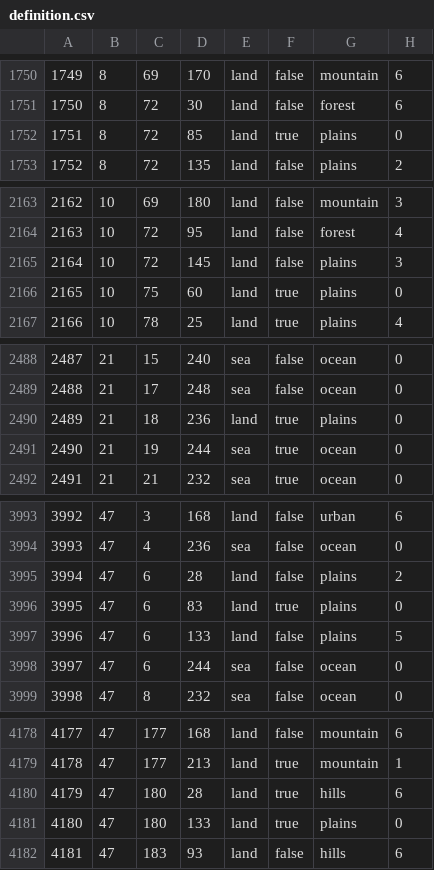
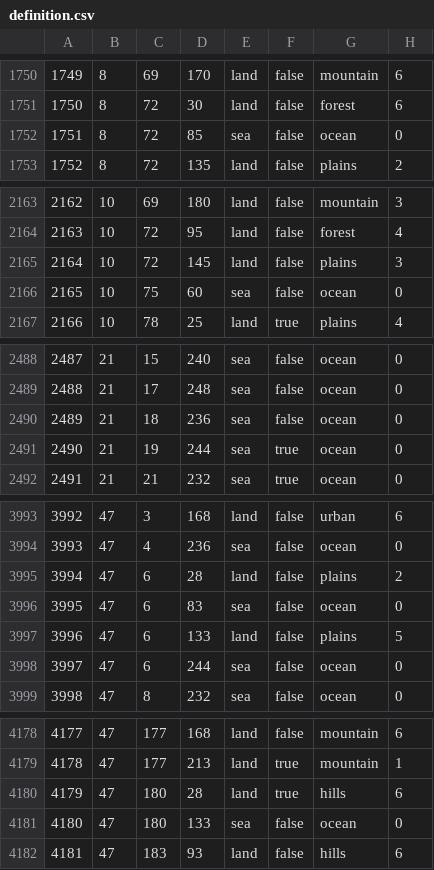
Before and after one commit to WoA-mod/WoA-original, a CSV file: map/definition.csv, drawn as a sheet; only a part is shown, gaps mark what is left out; the diff covers the shown part only.

```diff
--- a/map/definition.csv
+++ b/map/definition.csv
@@ -1751,3 +1751,3 @@
 1750;8;72;30;land;false;forest;6
-1751;8;72;85;land;true;plains;0
+1751;8;72;85;sea;false;ocean;0
 1752;8;72;135;land;false;plains;2
@@ -2165,3 +2165,3 @@
 2164;10;72;145;land;false;plains;3
-2165;10;75;60;land;true;plains;0
+2165;10;75;60;sea;false;ocean;0
 2166;10;78;25;land;true;plains;4
@@ -2489,3 +2489,3 @@
 2488;21;17;248;sea;false;ocean;0
-2489;21;18;236;land;true;plains;0
+2489;21;18;236;sea;false;ocean;0
 2490;21;19;244;sea;true;ocean;0
@@ -3995,3 +3995,3 @@
 3994;47;6;28;land;false;plains;2
-3995;47;6;83;land;true;plains;0
+3995;47;6;83;sea;false;ocean;0
 3996;47;6;133;land;false;plains;5
@@ -4180,3 +4180,3 @@
 4179;47;180;28;land;true;hills;6
-4180;47;180;133;land;true;plains;0
+4180;47;180;133;sea;false;ocean;0
 4181;47;183;93;land;false;hills;6
```
Also changed, not shown: 183 edited cells elsewhere in this file, 43 other files.
